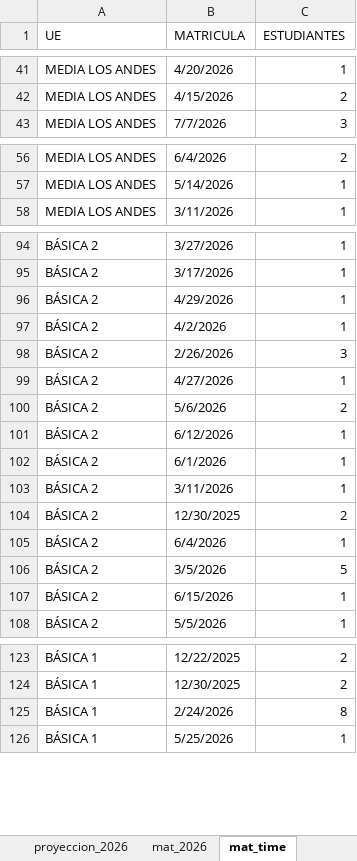
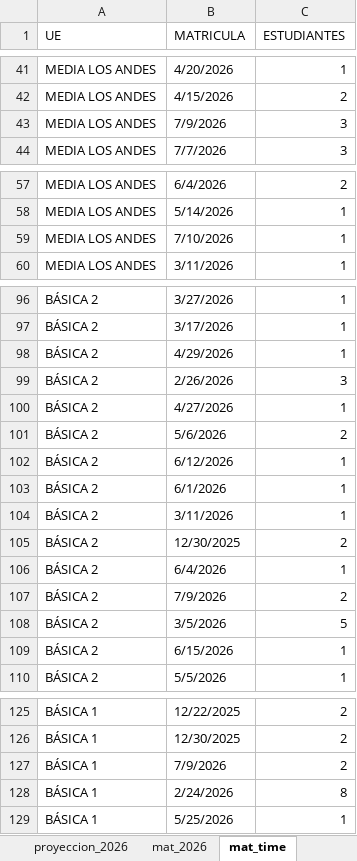
Before and after one commit to cjsepulveda/Proyect_multi_page, an Excel workbook: src/pages/data/mat_2026.xlsx, sheet mat_time, drawn as a sheet; only a part is shown, gaps mark what is left out; values as stored, in another font and other column widths than the file's, no cell formats; removed rows and columns are numbered as before the commit, all else as after; the diff covers the shown part only; the diff names each change by its address in the sheet, - before the commit and + after, or states it on an @@ line.

```diff
--- a/src/pages/data/mat_2026.xlsx (sheet mat_time)
+++ b/src/pages/data/mat_2026.xlsx (sheet mat_time)
+row 43: MEDIA LOS ANDES | 7/9/2026 | 3
+row 59: MEDIA LOS ANDES | 7/10/2026 | 1
-row 97: BÁSICA 2 | 4/2/2026 | 1
+row 107: BÁSICA 2 | 7/9/2026 | 2
+row 127: BÁSICA 1 | 7/9/2026 | 2
```
Also changed, not shown: 1 removed row and 7 edited cells elsewhere in this sheet, sheet origen_colegios, sheet mat_2026, sheet origen_estudiantes, sheet com_est, sheet genero, cell formats.
